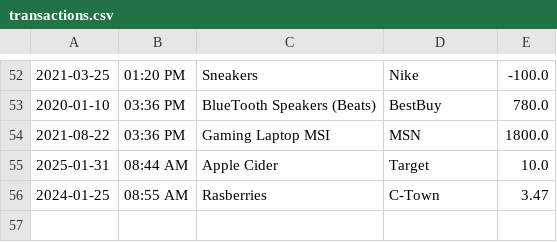
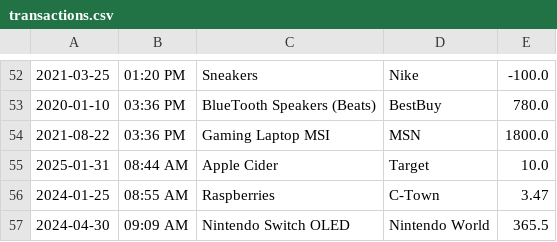
Before and after one commit to Year-Up-United-SPR-2025/Capstone-1-Account-Pro, a CSV file: Accounting_Pro_JA_CAP_1/transactions.csv, drawn as a sheet; only a part is shown, gaps mark what is left out.

```diff
--- a/Accounting_Pro_JA_CAP_1/transactions.csv
+++ b/Accounting_Pro_JA_CAP_1/transactions.csv
@@ -55,2 +55,3 @@
 2025-01-31|08:44 AM|Apple Cider|Target|10.0
-2024-01-25|08:55 AM|Rasberries|C-Town|3.47
+2024-01-25|08:55 AM|Raspberries|C-Town|3.47
+2024-04-30|09:09 AM|Nintendo Switch OLED|Nintendo World|365.5
```
Also changed, not shown: 2 other files.
